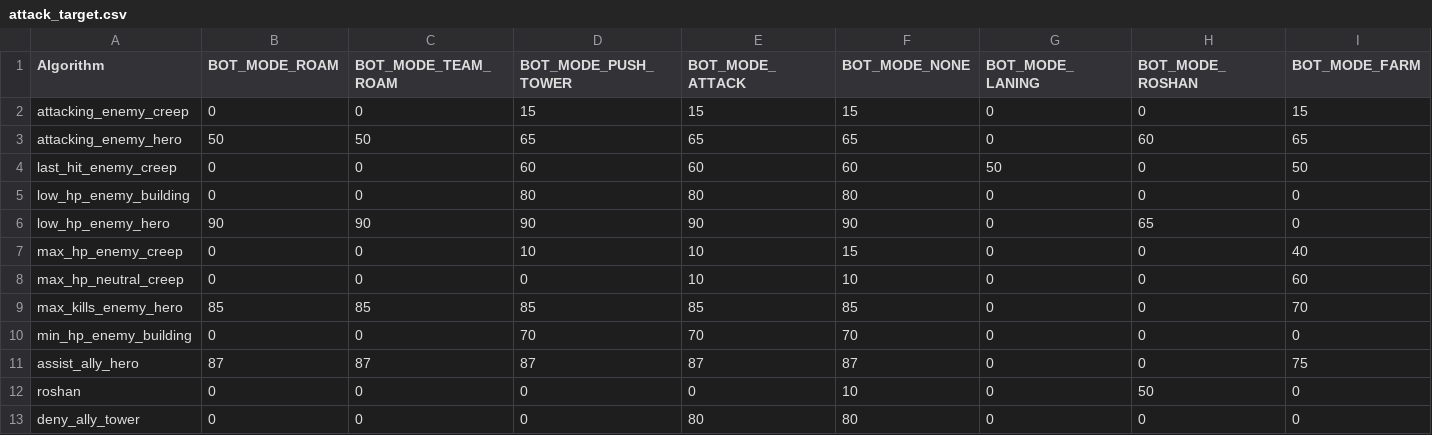
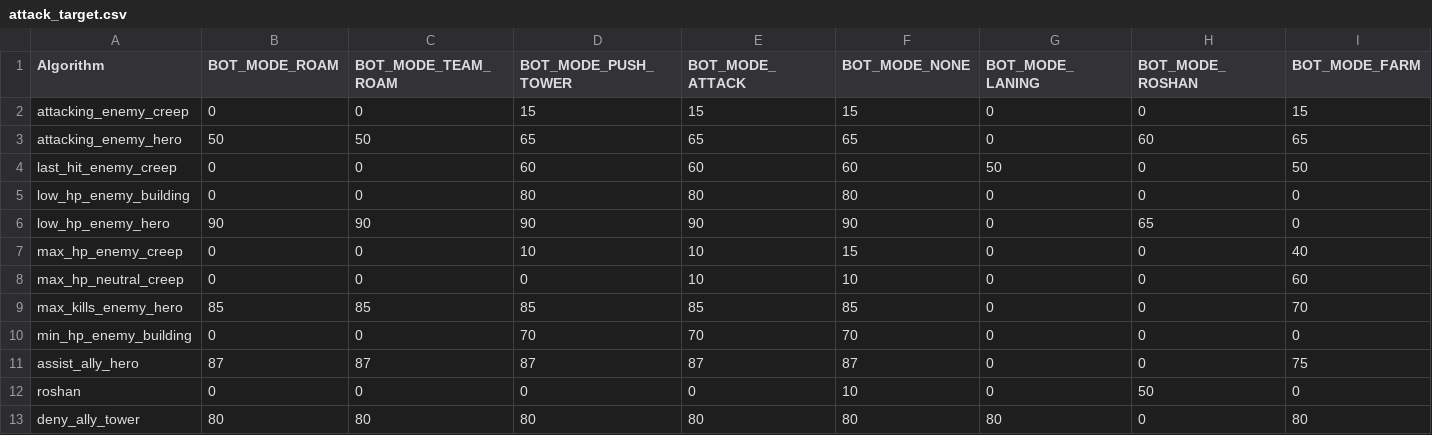
Before and after one commit to ellysh/dota2-combo-bots, a CSV file: generator/database/csv/attack_target.csv, drawn as a sheet; only a part is shown; the diff names each change by its address in the sheet, - before the commit and + after, or states it on an @@ line.

Commit message:
Deny ally tower in all bot modes

```diff
--- a/generator/database/csv/attack_target.csv
+++ b/generator/database/csv/attack_target.csv
-B13 (BOT_MODE_ROAM): 0
+B13 (BOT_MODE_ROAM): 80
-C13 (BOT_MODE_TEAM_ROAM): 0
+C13 (BOT_MODE_TEAM_ROAM): 80
-D13 (BOT_MODE_PUSH_TOWER): 0
+D13 (BOT_MODE_PUSH_TOWER): 80
-G13 (BOT_MODE_LANING): 0
+G13 (BOT_MODE_LANING): 80
-I13 (BOT_MODE_FARM): 0
+I13 (BOT_MODE_FARM): 80
```
Also changed, not shown: 2 other files.
